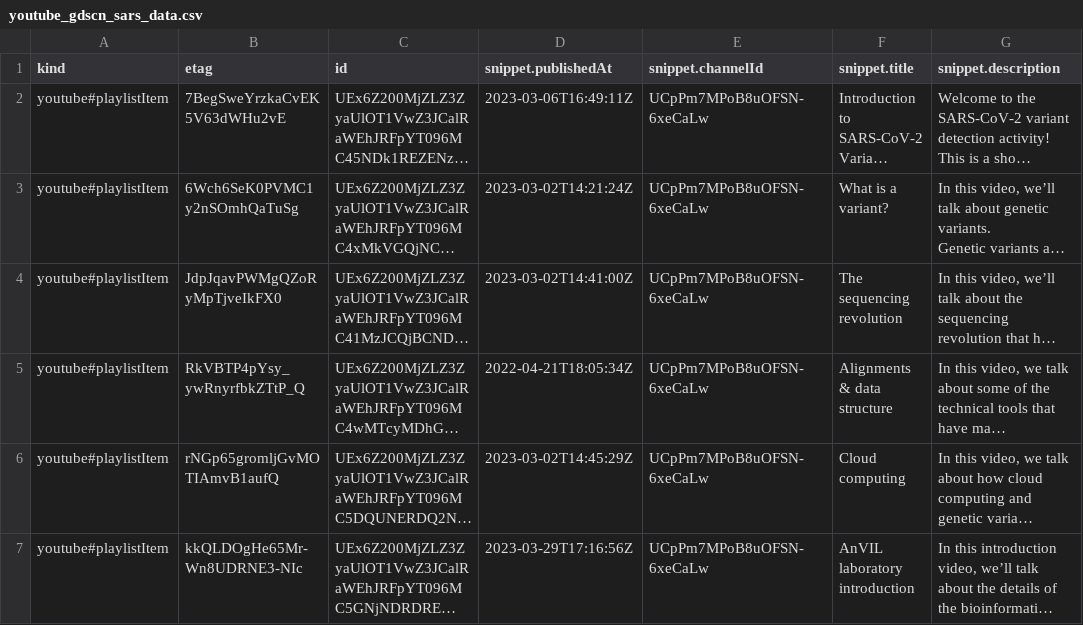
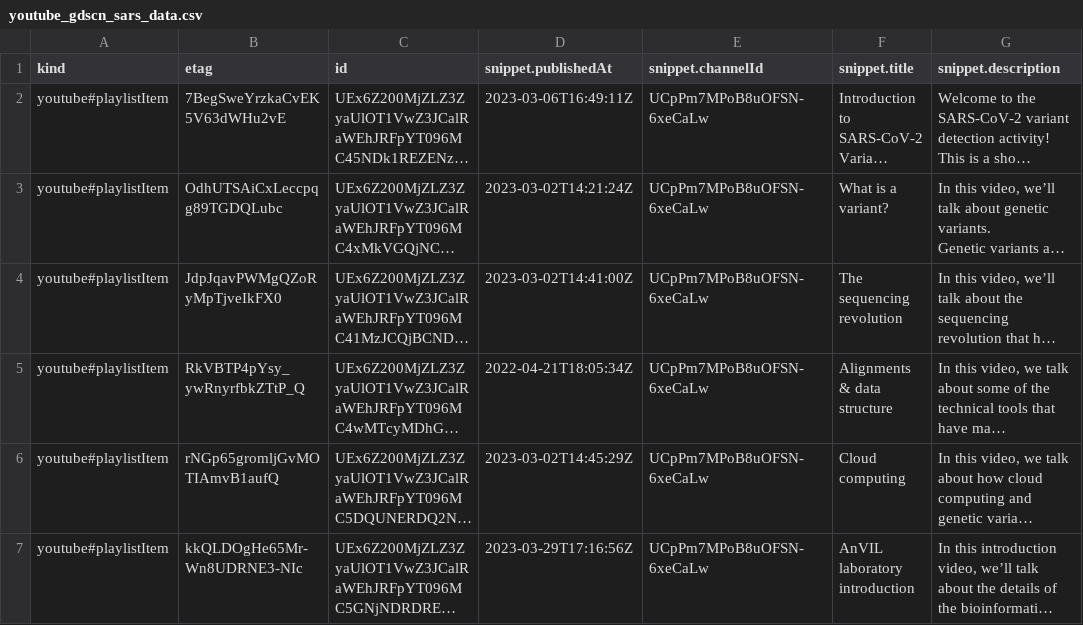
Before and after one commit to fhdsl/AnVIL_Collection, a CSV file: resources/youtube_gdscn_sars_data.csv, drawn as a sheet; only a part is shown; long unchanged cells end in …; the diff names each change by its address in the sheet, - before the commit and + after, or states it on an @@ line.

```diff
--- a/resources/youtube_gdscn_sars_data.csv
+++ b/resources/youtube_gdscn_sars_data.csv
-B3 (etag): 6Wch6SeK0PVMC1y2nSOmhQaTuSg
+B3 (etag): OdhUTSAiCxLeccpqg89TGDQLubc
```
Also changed, not shown: resources/collection.tsv, resources/youtube_demos_data.csv, 2 other files.
